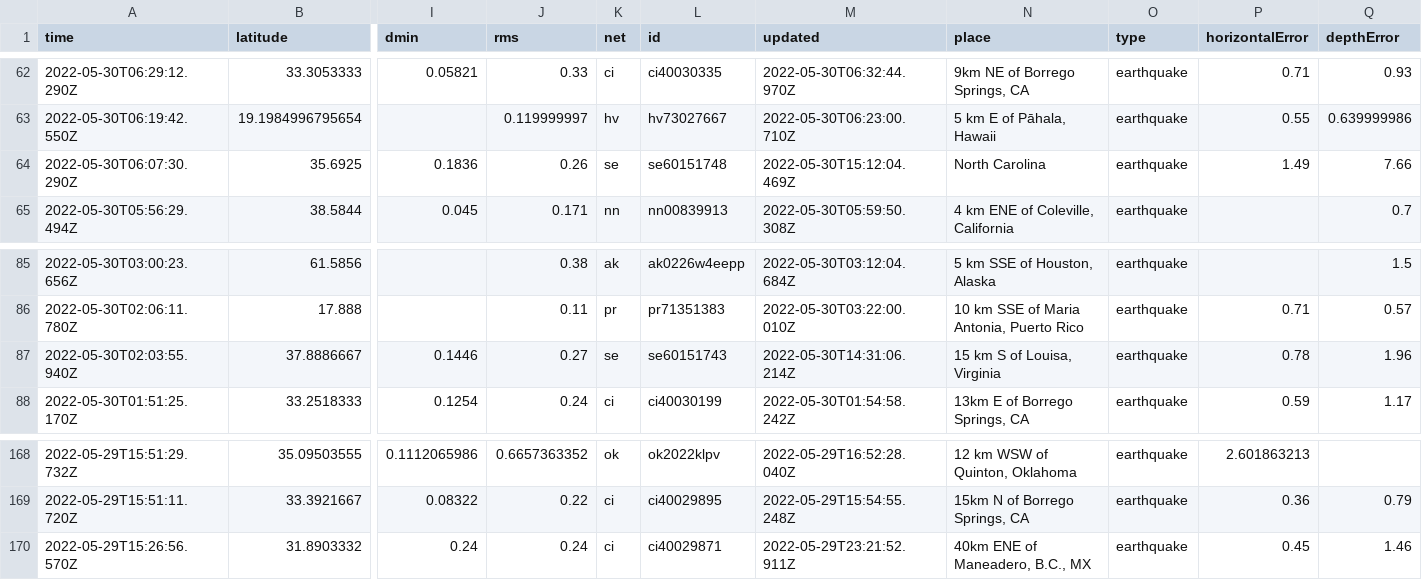
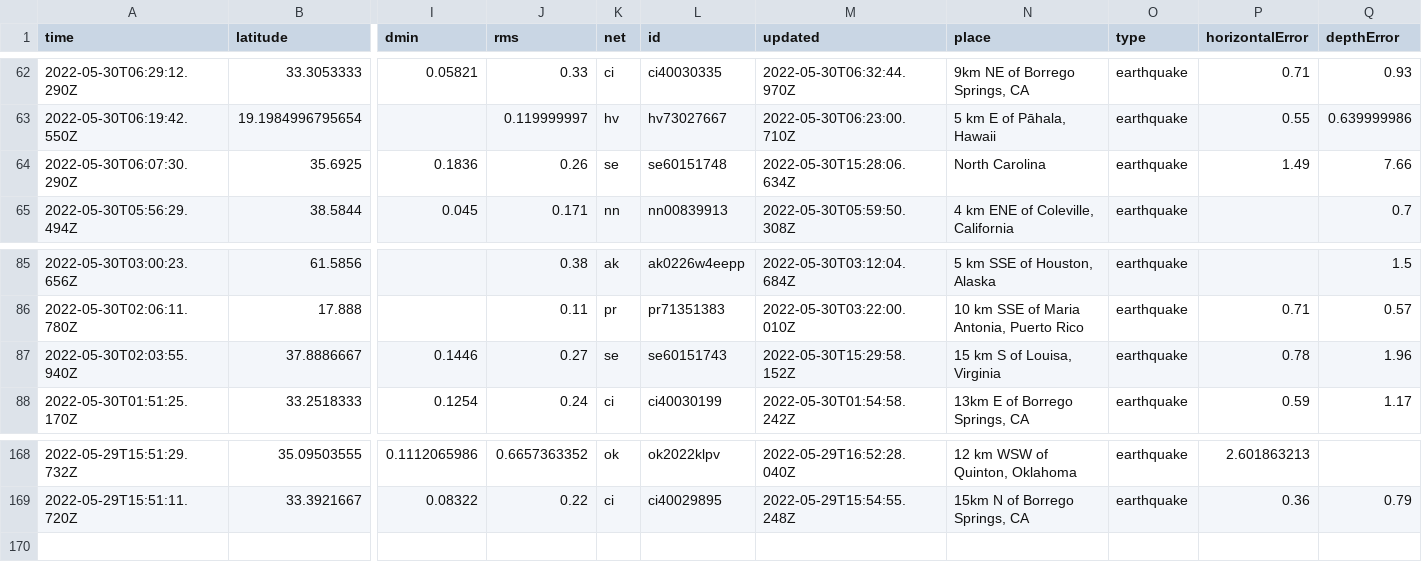
Before and after one commit to dlbranham/my-data-robot, a CSV file: usgs_current.csv, drawn as a sheet; only a part is shown, gaps mark what is left out; rows hold the shown columns only; the diff names each change by its address in the sheet, - before the commit and + after, or states it on an @@ line.

```diff
--- a/usgs_current.csv
+++ b/usgs_current.csv
-M64 (updated): 2022-05-30T15:12:04.469Z
+M64 (updated): 2022-05-30T15:28:06.634Z
-M87 (updated): 2022-05-30T14:31:06.214Z
+M87 (updated): 2022-05-30T15:29:58.152Z
-row 170: 2022-05-29T15:26:56.570Z | 31.8903332 | 0.24 | 0.24 | ci | ci40029871 | 2022-05-29T23:21:52.911Z | 40km ENE of Maneadero, B.C., MX | earthquake | 0.45 | 1.46
```
